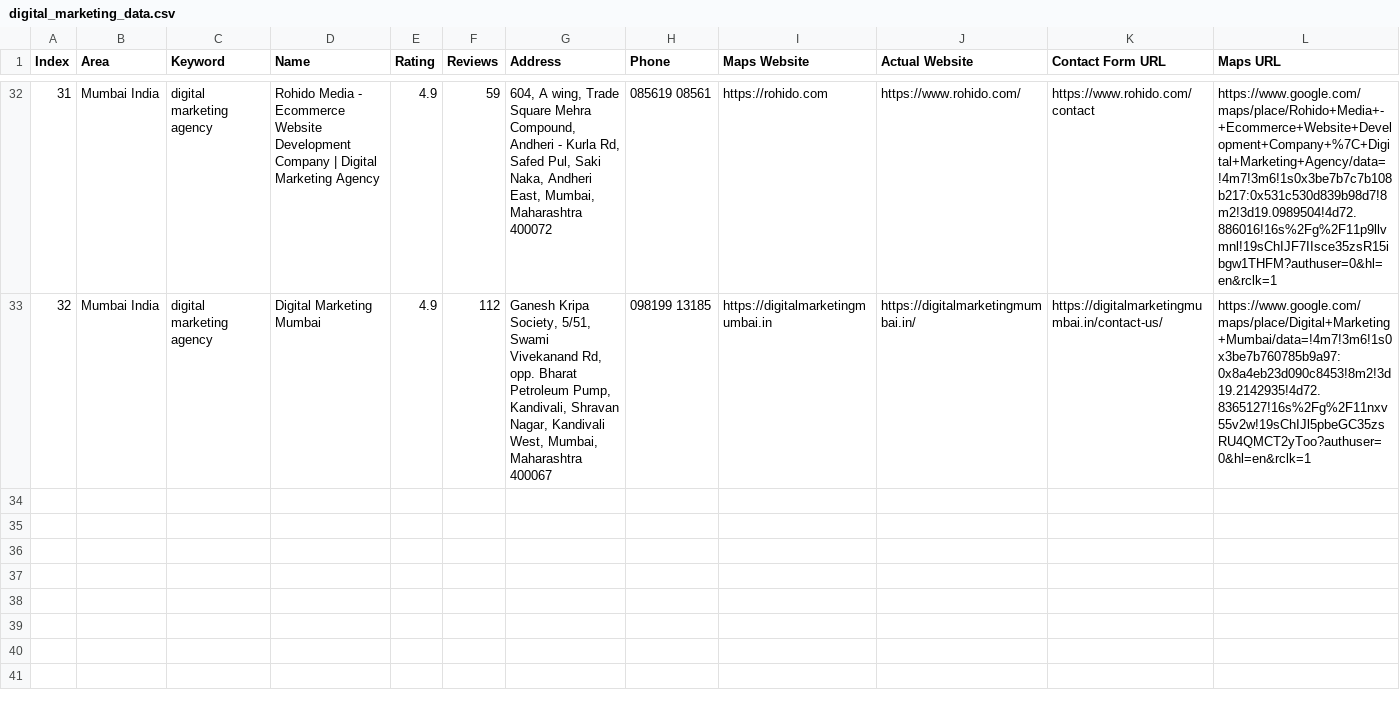
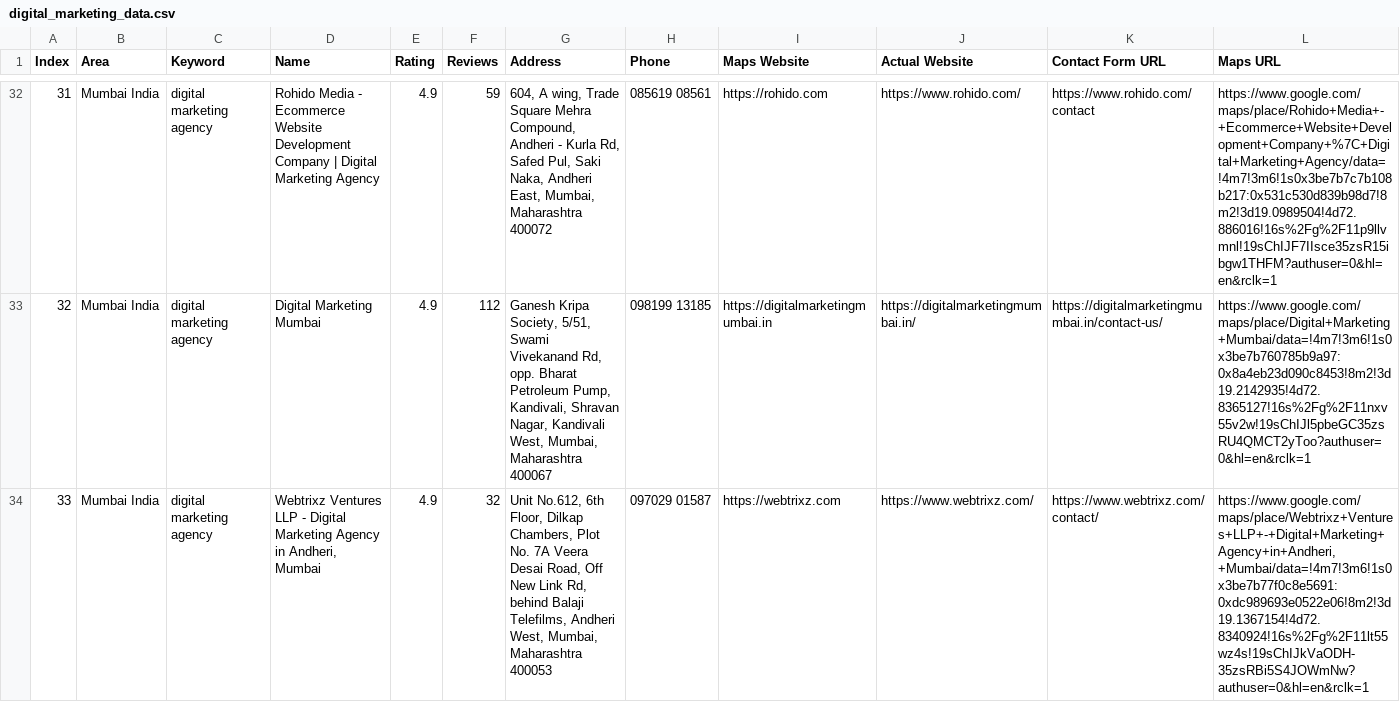
Before and after one commit to f11ps/outreach-automation, a CSV file: digital_marketing_data.csv, drawn as a sheet; only a part is shown, gaps mark what is left out; rows hold the shown columns only; the diff names each change by its address in the sheet, - before the commit and + after, or states it on an @@ line.

```diff
--- a/digital_marketing_data.csv
+++ b/digital_marketing_data.csv
+row 34: 33 | Mumbai India | digital marketing agency | Webtrixz Ventures LLP - Digital Marketing Agency in Andheri, Mumbai | 4.9 | 32 | Unit No.612, 6th Floor, Dilkap Chambers, Plot No. 7A Veera Desai Road, Off New Link Rd, behind Balaji Telefilms, Andheri West, Mumbai, Maharashtra 400053 | 097029 01587 | https://webtrixz.com | https://www.webtrixz.com/ | https://www.webtrixz.com/contact/ | https://www.google.com/maps/place/Webtrixz+Ventures+LLP+-+Digital+Marketing+Agency+in+Andheri,+Mumbai/data=!4m7!3m6!1s0x3be7b77f0c8e5691:0xdc989693e0522e06!8m2!3d19.1367154!4d72.8340924!16s%2Fg%2F11lt55wz4s!19sChIJkVaODH-35zsRBi5S4JOWmNw?authuser=0&hl=en&rclk=1
```
Also changed, not shown: form_results/contact_results.csv, 4 other files.
